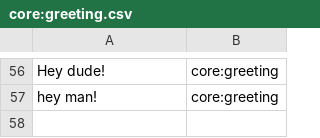
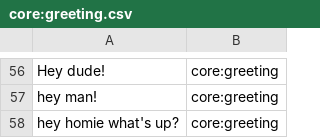
Before and after one commit to whittlbc/jarvis, a CSV file: data/core:greeting.csv, drawn as a sheet; only a part is shown, gaps mark what is left out; the diff names each change by its address in the sheet, - before the commit and + after, or states it on an @@ line.

```diff
--- a/data/core:greeting.csv
+++ b/data/core:greeting.csv
+row 58: hey homie what's up? | core:greeting
```
Also changed, not shown: data/user:name.csv, data/utils:weather.csv, 2 other files.
